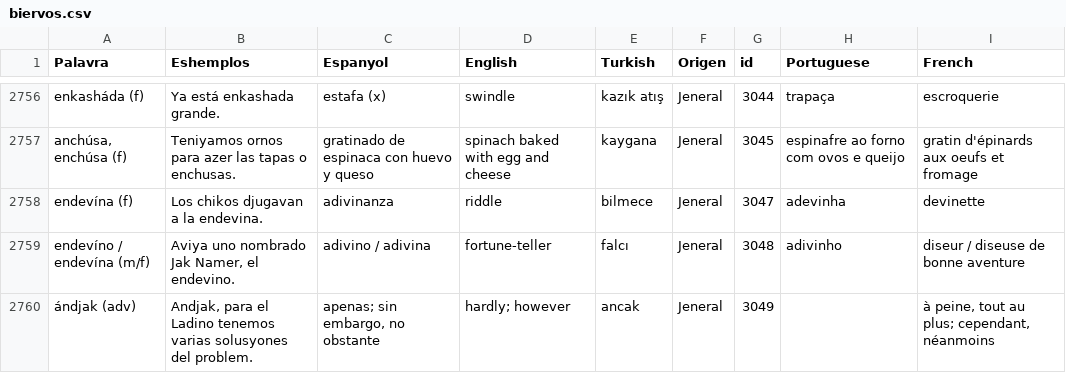
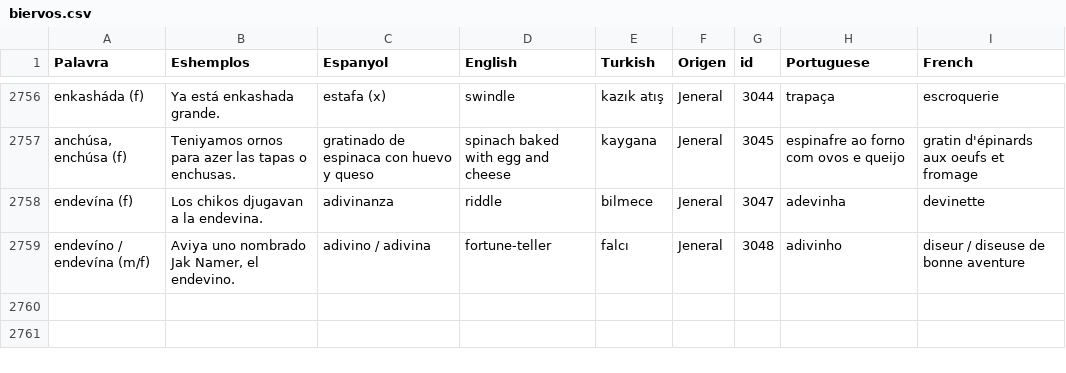
Before and after one commit to kantoniko/ladino-diksionaryo-data, a CSV file: biervos.csv, drawn as a sheet; only a part is shown, gaps mark what is left out.

```diff
--- a/biervos.csv
+++ b/biervos.csv
@@ -2843,2 +2843 @@ endevína (f),Los chikos djugavan a la endevina.,adivinanza,riddle,bilmece,Jener
 endevíno / endevína (m/f),"Aviya uno nombrado Jak Namer, el endevino.",adivino / adivina,fortune-teller,falcı,Jeneral,3048,adivinho,diseur / diseuse de bonne aventure
-ándjak (adv),"Andjak, para el Ladino tenemos varias solusyones del problem.","apenas; sin embargo, no obstante",hardly; however,ancak,Jeneral,3049,,"à peine, tout au plus; cependant, néanmoins"
```
Also changed, not shown: 1 other file.
